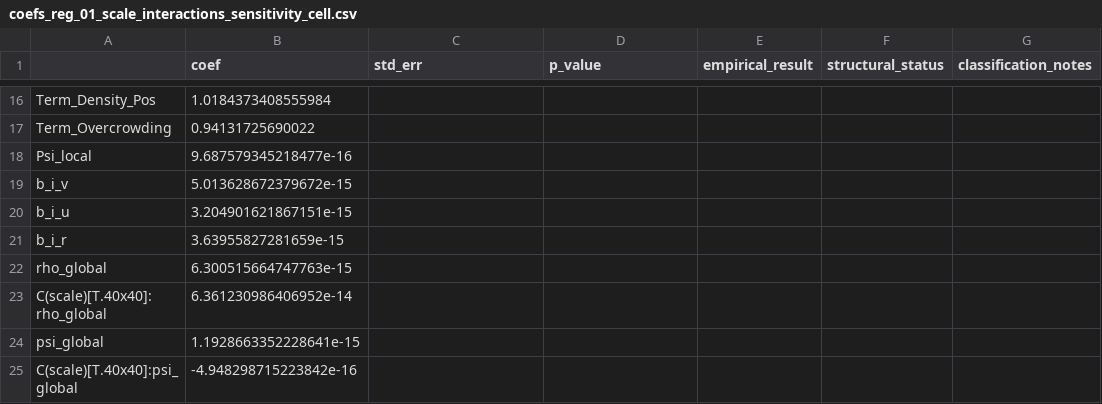
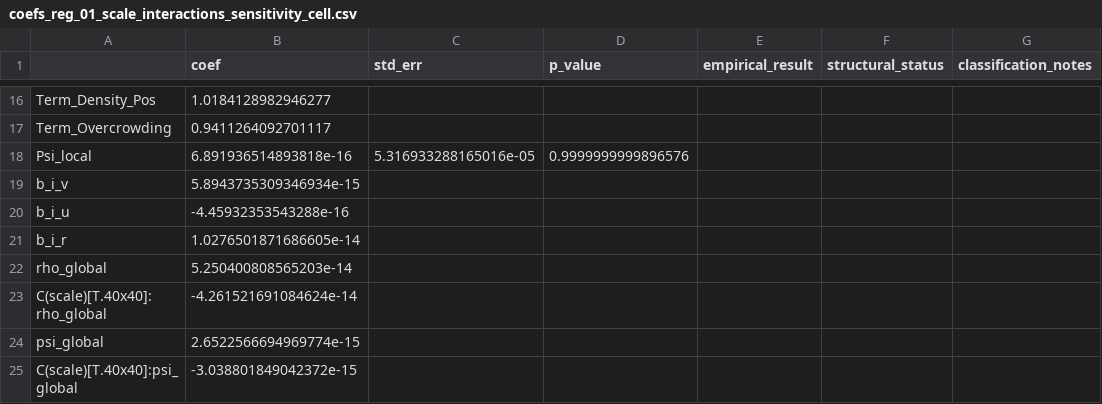
Before and after one commit to MikeBradshaw3000/ee-theory-lab, a CSV file: phase_4b/tier3_outputs/coefs_reg_01_scale_interactions_sensitivity_cell.csv, drawn as a sheet; only a part is shown, gaps mark what is left out; the diff covers the shown part only; the diff names each change by its address in the sheet, - before the commit and + after, or states it on an @@ line.

```diff
--- a/phase_4b/tier3_outputs/coefs_reg_01_scale_interactions_sensitivity_cell.csv
+++ b/phase_4b/tier3_outputs/coefs_reg_01_scale_interactions_sensitivity_cell.csv
-B16 (coef): 1.0184373408555984
+B16 (coef): 1.0184128982946277
-B17 (coef): 0.94131725690022
+B17 (coef): 0.9411264092701117
-B18 (coef): 9.687579345218477e-16
+B18 (coef): 6.891936514893818e-16
-C18 (std_err): (empty)
+C18 (std_err): 5.316933288165016e-05
-D18 (p_value): (empty)
+D18 (p_value): 0.9999999999896576
-B19 (coef): 5.013628672379672e-15
+B19 (coef): 5.8943735309346934e-15
-B20 (coef): 3.204901621867151e-15
+B20 (coef): -4.45932353543288e-16
-B21 (coef): 3.63955827281659e-15
+B21 (coef): 1.0276501871686605e-14
-B22 (coef): 6.300515664747763e-15
+B22 (coef): 5.250400808565203e-14
-B23 (coef): 6.361230986406952e-14
+B23 (coef): -4.261521691084624e-14
-B24 (coef): 1.1928663352228641e-15
+B24 (coef): 2.6522566694969774e-15
-B25 (coef): -4.948298715223842e-16
+B25 (coef): -3.038801849042372e-15
```
Also changed, not shown: 32 edited cells elsewhere in this file, phase_4b/tier3_outputs/coefs_reg_01_scale_interactions.csv, 6 other files.
